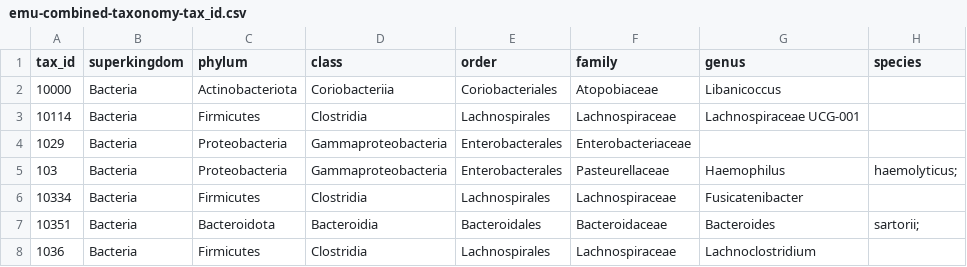
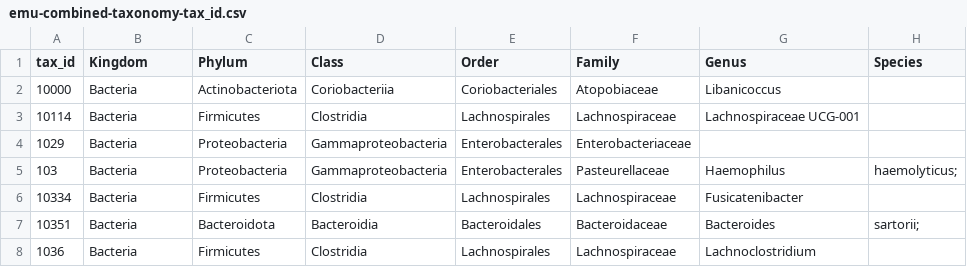
Before and after one commit to fayweb/Namibia_project, a CSV file: Sequencing/analysis/16S_sequencing/processed_data/emu-combined-taxonomy-tax_id.csv, drawn as a sheet; only a part is shown.

```diff
--- a/Sequencing/analysis/16S_sequencing/processed_data/emu-combined-taxonomy-tax_id.csv
+++ b/Sequencing/analysis/16S_sequencing/processed_data/emu-combined-taxonomy-tax_id.csv
@@ -1,2 +1,2 @@
-tax_id,superkingdom,phylum,class,order,family,genus,species
+tax_id,Kingdom,Phylum,Class,Order,Family,Genus,Species
 10000,Bacteria,Actinobacteriota,Coriobacteriia,Coriobacteriales,Atopobiaceae,Libanicoccus,
```
Also changed, not shown: Sequencing/analysis/16S_sequencing/tables/metadata.csv, 22 other files.
